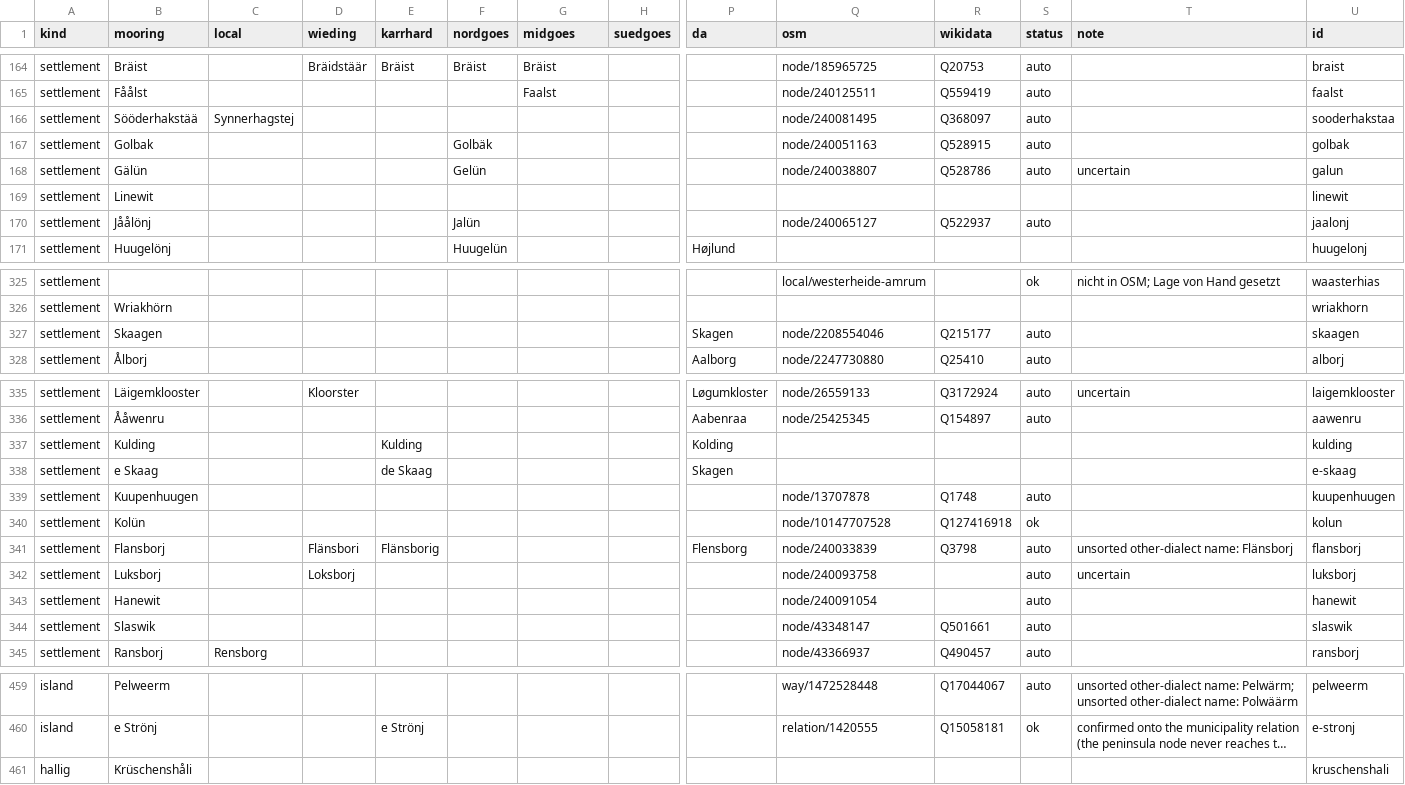
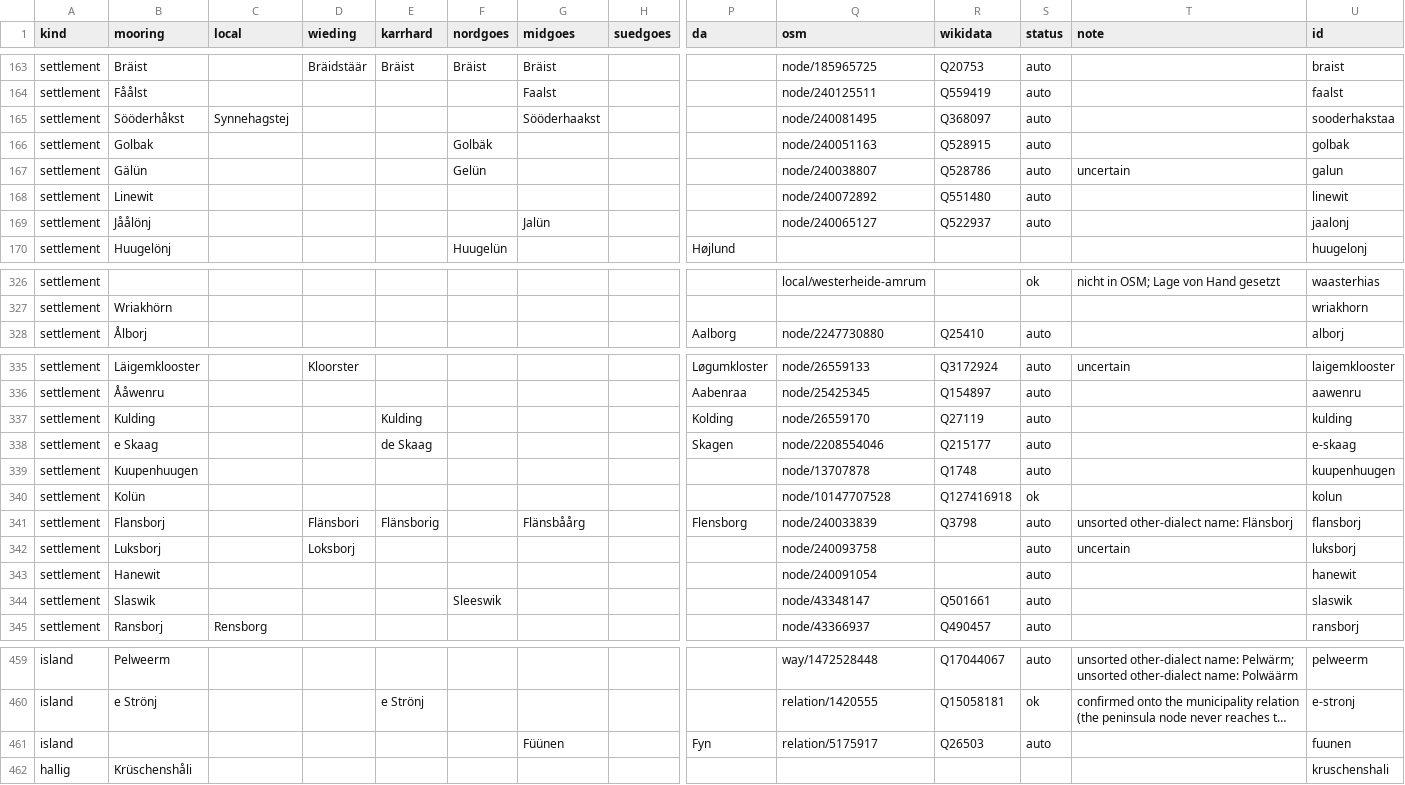
Before and after one commit to Commander-Cody/frasch-koord, a CSV file: names/places.csv, drawn as a sheet; only a part is shown, gaps mark what is left out; long unchanged cells end in …; removed rows and columns are numbered as before the commit, all else as after; rows hold the shown columns only; the diff covers the shown part only; the diff names each change by its address in the sheet, - before the commit and + after, or states it on an @@ line.

```diff
--- a/names/places.csv
+++ b/names/places.csv
-B165 (mooring): Sööderhakstää
+B165 (mooring): Sööderhåkst
-C165 (local): Synnerhagstej
+C165 (local): Synnehagstej
-G165 (midgoes): (empty)
+G165 (midgoes): Sööderhaakst
-Q168 (osm): (empty)
+Q168 (osm): node/240072892
-R168 (wikidata): (empty)
+R168 (wikidata): Q551480
-S168 (status): (empty)
+S168 (status): auto
-F169 (nordgoes): Jalün
+F169 (nordgoes): (empty)
-G169 (midgoes): (empty)
+G169 (midgoes): Jalün
-row 327: settlement | Skaagen |  |  |  |  |  |  | Skagen | node/2208554046 | Q215177 | auto |  | skaagen
-Q337 (osm): (empty)
+Q337 (osm): node/26559170
-R337 (wikidata): (empty)
+R337 (wikidata): Q27119
-S337:S338 (status): (empty)
+S337:S338 (status): auto
-Q338 (osm): (empty)
+Q338 (osm): node/2208554046
-R338 (wikidata): (empty)
+R338 (wikidata): Q215177
-G341 (midgoes): (empty)
+G341 (midgoes): Flänsbåårg
-F344 (nordgoes): (empty)
+F344 (nordgoes): Sleeswik
+row 461: island |  |  |  |  |  | Füünen |  | Fyn | relation/5175917 | Q26503 | auto |  | fuunen
```
Also changed, not shown: 13 added rows, 1 removed row and 28 edited cells elsewhere in this file, names/curation.csv, 1 other file.
